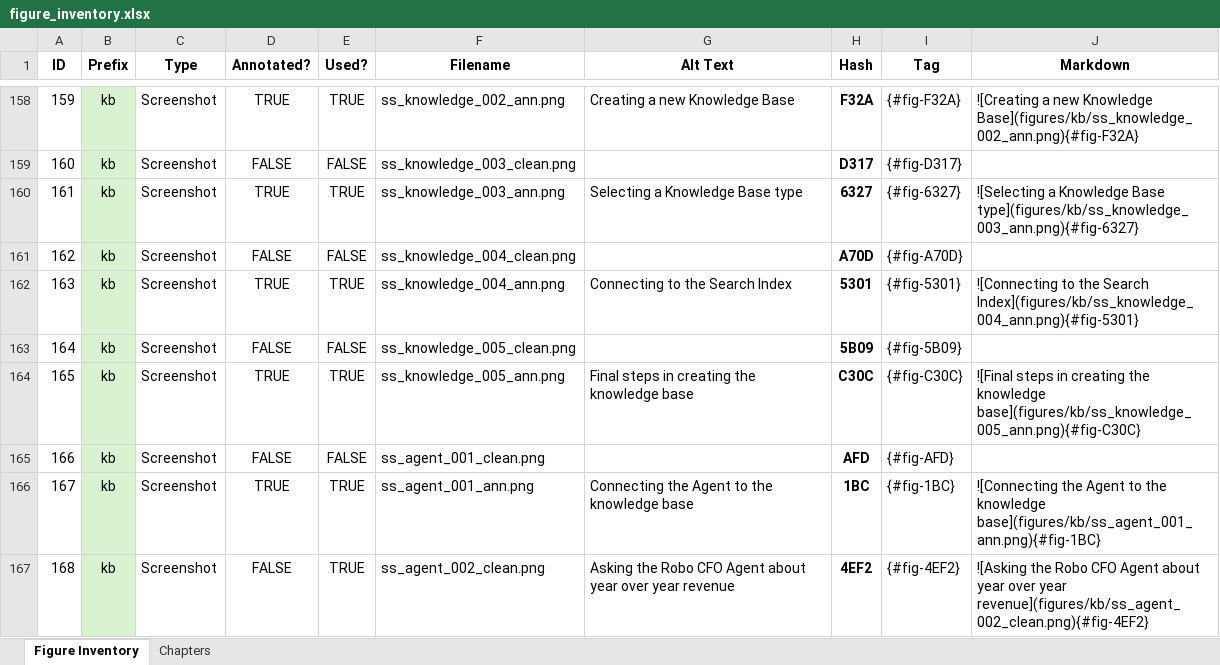
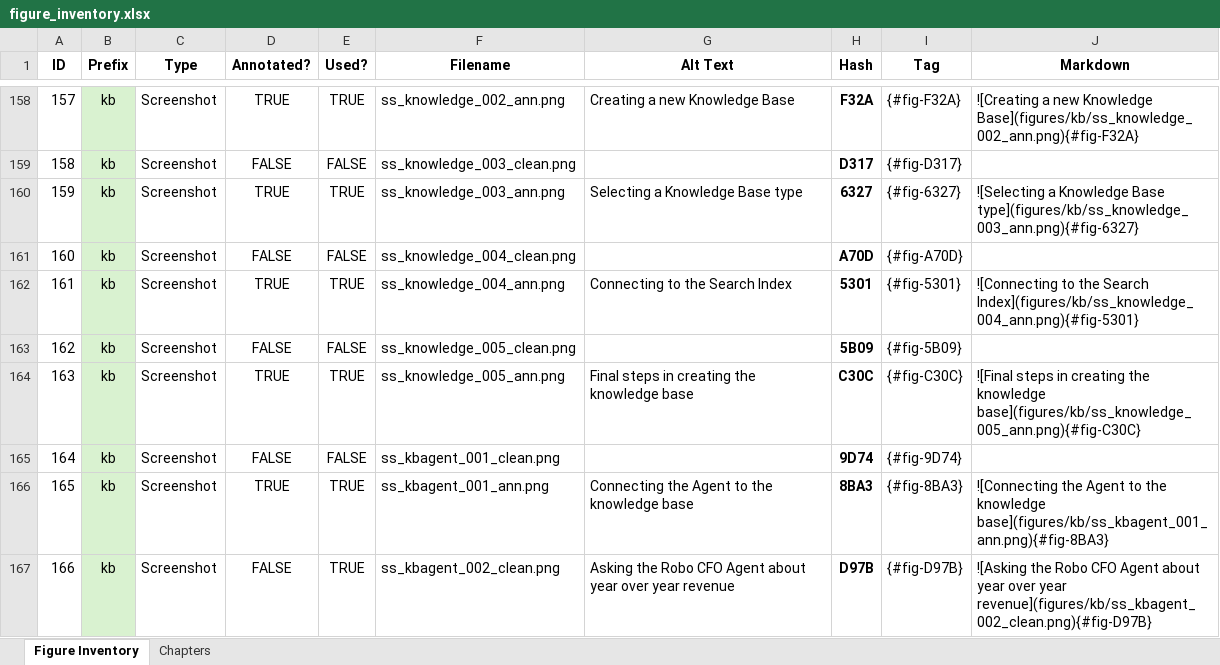
Before and after one commit to colbyford/foundry-book, an Excel workbook: figures/figure_inventory.xlsx, sheet Figure Inventory, drawn as a sheet; only a part is shown, gaps mark what is left out; values as stored, in another font and other column widths than the file's, no borders; the diff covers the shown part only; the diff names each change by its address in the sheet, - before the commit and + after, or states it on an @@ line.

Commit message:
Rename figures for distinct hashes

```diff
--- a/figures/figure_inventory.xlsx (sheet Figure Inventory)
+++ b/figures/figure_inventory.xlsx (sheet Figure Inventory)
@@ column A (ID) renumbered between rows 3 and 299 @@
-F165 (Filename): ss_agent_001_clean.png
+F165 (Filename): ss_kbagent_001_clean.png
-H165 (Hash): AFD
+H165 (Hash): 9D74
-I165 (Tag): {#fig-AFD}
+I165 (Tag): {#fig-9D74}
-F166 (Filename): ss_agent_001_ann.png
+F166 (Filename): ss_kbagent_001_ann.png
-H166 (Hash): 1BC
+H166 (Hash): 8BA3
-I166 (Tag): {#fig-1BC}
+I166 (Tag): {#fig-8BA3}
-J166 (Markdown): …the knowledge base](figures/kb/ss_agent_001_ann.png){#fig-1BC}
+J166 (Markdown): …the knowledge base](figures/kb/ss_kbagent_001_ann.png){#fig-8BA3}
-F167 (Filename): ss_agent_002_clean.png
+F167 (Filename): ss_kbagent_002_clean.png
-H167 (Hash): 4EF2
+H167 (Hash): D97B
-I167 (Tag): {#fig-4EF2}
+I167 (Tag): {#fig-D97B}
-J167 (Markdown): …over year revenue](figures/kb/ss_agent_002_clean.png){#fig-4EF2}
+J167 (Markdown): …over year revenue](figures/kb/ss_kbagent_002_clean.png){#fig-D97B}
```
Also changed, not shown: 2 added rows and 24 edited cells elsewhere in this sheet, formulas that keep their value, 20 other files.
